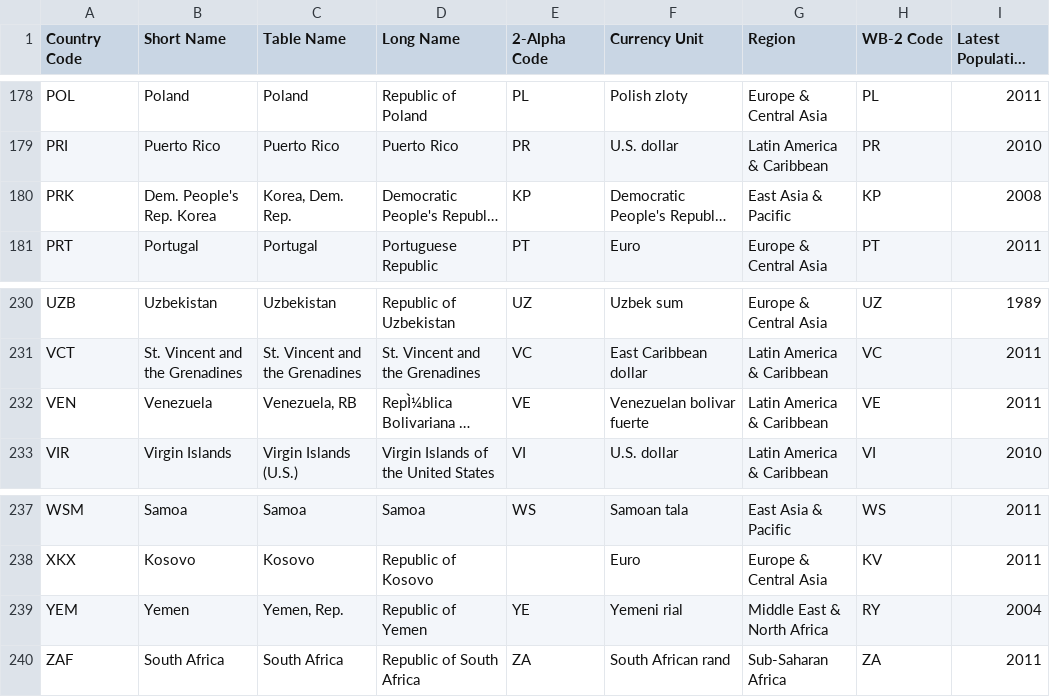
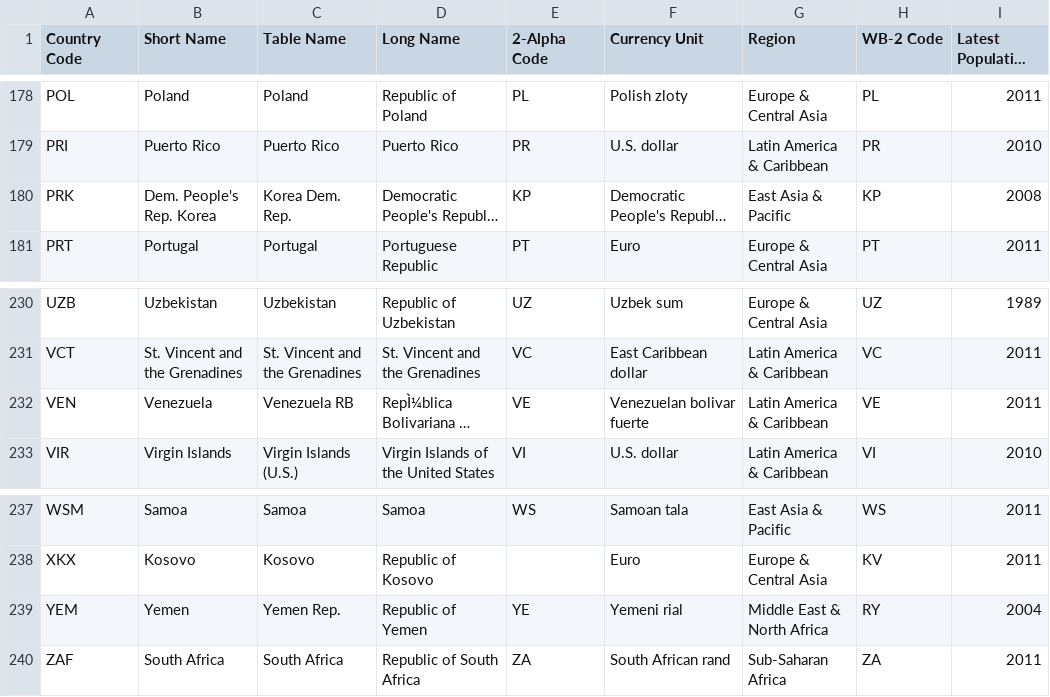
Before and after one commit to bdedward/CSE434-SocketProject-Java-Version, a CSV file: StatsCountry.csv, drawn as a sheet; only a part is shown, gaps mark what is left out; long unchanged cells end in …; the diff covers the shown part only; the diff names each change by its address in the sheet, - before the commit and + after, or states it on an @@ line.

```diff
--- a/StatsCountry.csv
+++ b/StatsCountry.csv
-C180 (Table Name): Korea, Dem. Rep.
+C180 (Table Name): Korea Dem. Rep.
-C232 (Table Name): Venezuela, RB
+C232 (Table Name): Venezuela RB
-C239 (Table Name): Yemen, Rep.
+C239 (Table Name): Yemen Rep.
```
Also changed, not shown: 13 edited cells elsewhere in this file, 2 other files.
